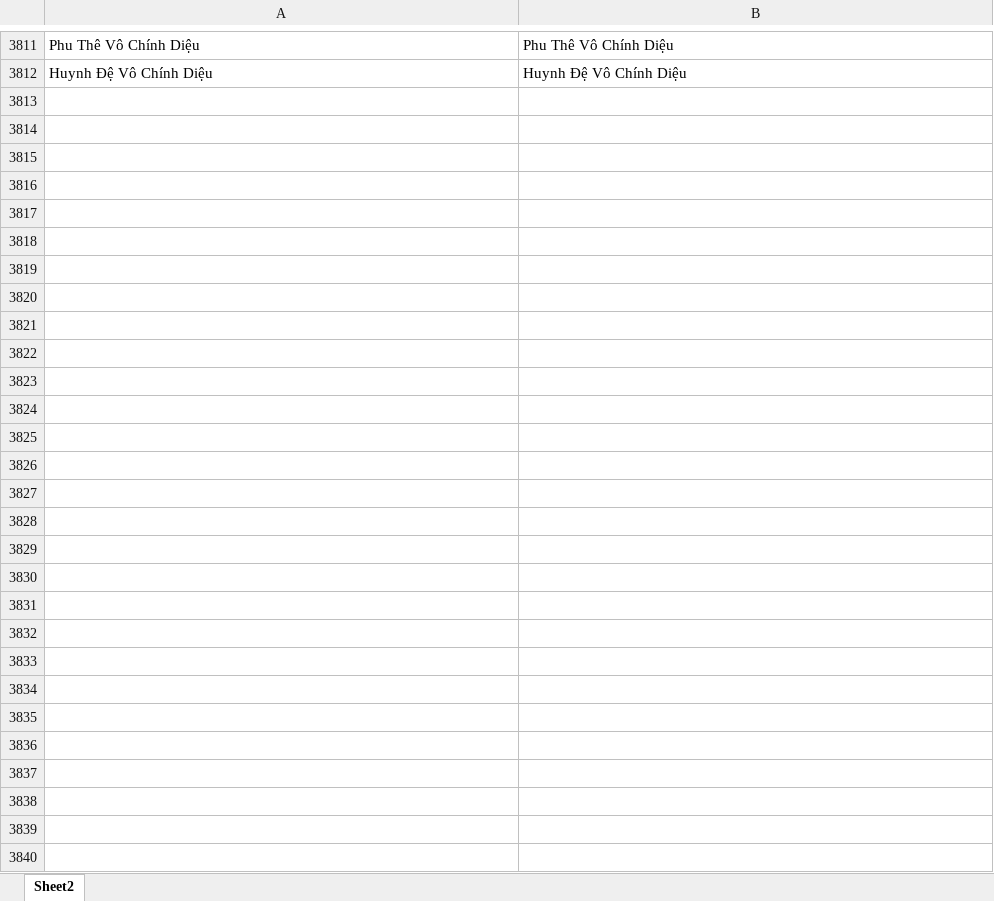
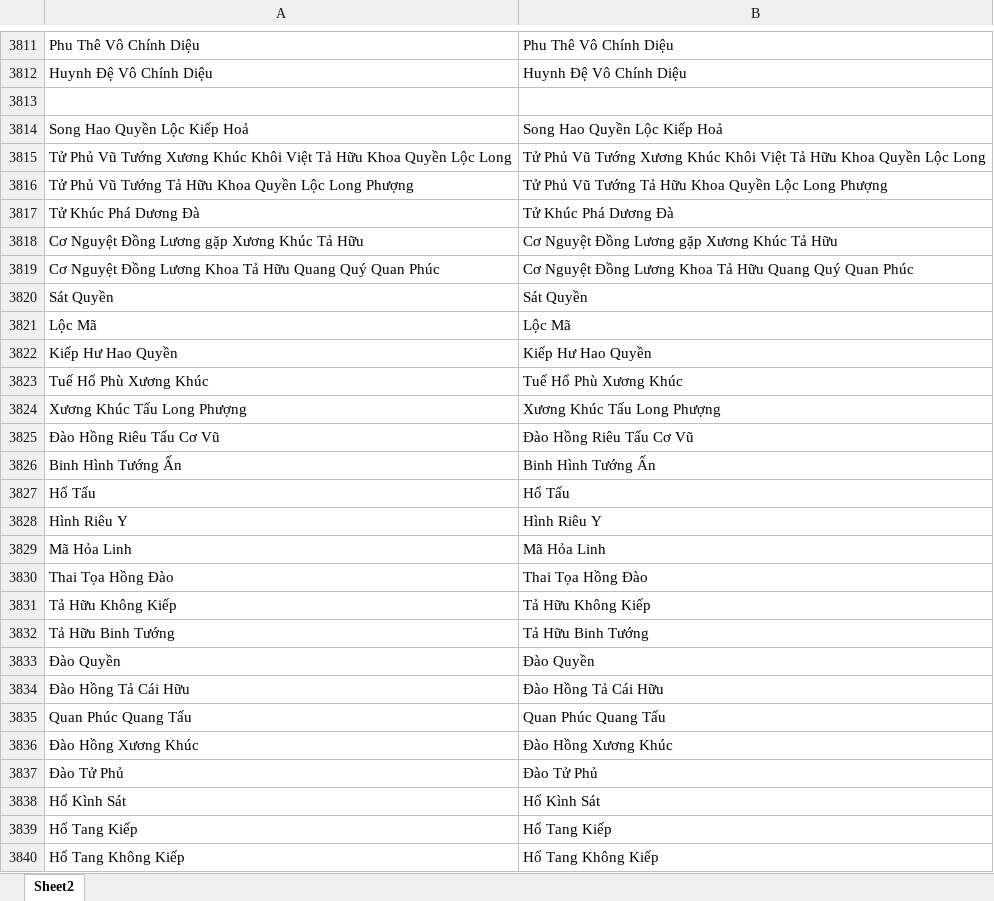
Before and after one commit to Donniehieu/LuanGiaiTuViBacPhai, an Excel workbook: LuanNoBoc.xlsx, sheet Sheet2, drawn as a sheet; only a part is shown, gaps mark what is left out; values as stored, in another font and other column widths than the file's, no borders; conditional formats not drawn; the diff names each change by its address in the sheet, - before the commit and + after, or states it on an @@ line.

```diff
--- a/LuanNoBoc.xlsx (sheet Sheet2)
+++ b/LuanNoBoc.xlsx (sheet Sheet2)
+row 3813: (empty)
+row 3814: Song Hao Quyền Lộc Kiếp Hoả | Song Hao Quyền Lộc Kiếp Hoả
+row 3815: Tử Phủ Vũ Tướng Xương Khúc Khôi Việt Tả Hữu Khoa Quyền Lộc Long | Tử Phủ Vũ Tướng Xương Khúc Khôi Việt Tả Hữu Khoa Quyền Lộc Long
+row 3816: Tử Phủ Vũ Tướng Tả Hữu Khoa Quyền Lộc Long Phượng | Tử Phủ Vũ Tướng Tả Hữu Khoa Quyền Lộc Long Phượng
+row 3817: Tử Khúc Phá Dương Đà | Tử Khúc Phá Dương Đà
+row 3818: Cơ Nguyệt Đồng Lương gặp Xương Khúc Tả Hữu | Cơ Nguyệt Đồng Lương gặp Xương Khúc Tả Hữu
+row 3819: Cơ Nguyệt Đồng Lương Khoa Tả Hữu Quang Quý Quan Phúc | Cơ Nguyệt Đồng Lương Khoa Tả Hữu Quang Quý Quan Phúc
+row 3820: Sát Quyền | Sát Quyền
+row 3821: Lộc Mã | Lộc Mã
+row 3822: Kiếp Hư Hao Quyền | Kiếp Hư Hao Quyền
+row 3823: Tuế Hổ Phù Xương Khúc | Tuế Hổ Phù Xương Khúc
+row 3824: Xương Khúc Tấu Long Phượng | Xương Khúc Tấu Long Phượng
+row 3825: Đào Hồng Riêu Tấu Cơ Vũ | Đào Hồng Riêu Tấu Cơ Vũ
+row 3826: Binh Hình Tướng Ấn | Binh Hình Tướng Ấn
+row 3827: Hổ Tấu | Hổ Tấu
+row 3828: Hình Riêu Y | Hình Riêu Y
+row 3829: Mã Hỏa Linh | Mã Hỏa Linh
+row 3830: Thai Tọa Hồng Đào | Thai Tọa Hồng Đào
+row 3831: Tả Hữu Không Kiếp | Tả Hữu Không Kiếp
+row 3832: Tả Hữu Binh Tướng | Tả Hữu Binh Tướng
+row 3833: Đào Quyền | Đào Quyền
+row 3834: Đào Hồng Tả Cái Hữu | Đào Hồng Tả Cái Hữu
+row 3835: Quan Phúc Quang Tấu | Quan Phúc Quang Tấu
+row 3836: Đào Hồng Xương Khúc | Đào Hồng Xương Khúc
+row 3837: Đào Tử Phủ | Đào Tử Phủ
+row 3838: Hổ Kình Sát | Hổ Kình Sát
+row 3839: Hổ Tang Kiếp | Hổ Tang Kiếp
+row 3840: Hổ Tang Không Kiếp | Hổ Tang Không Kiếp
```
Also changed, not shown: LuanHuynhDe.xlsx, LuanPhuThe.xlsx, 10 other files.
